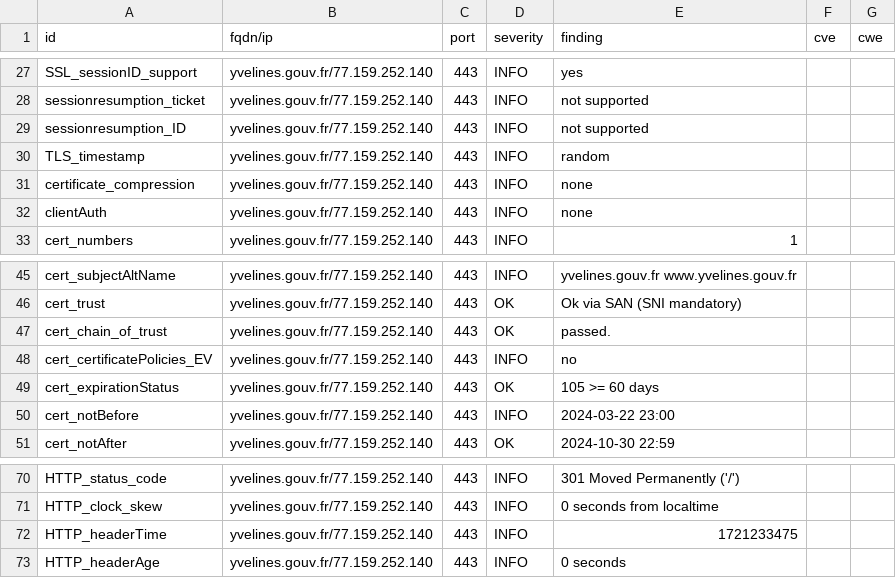
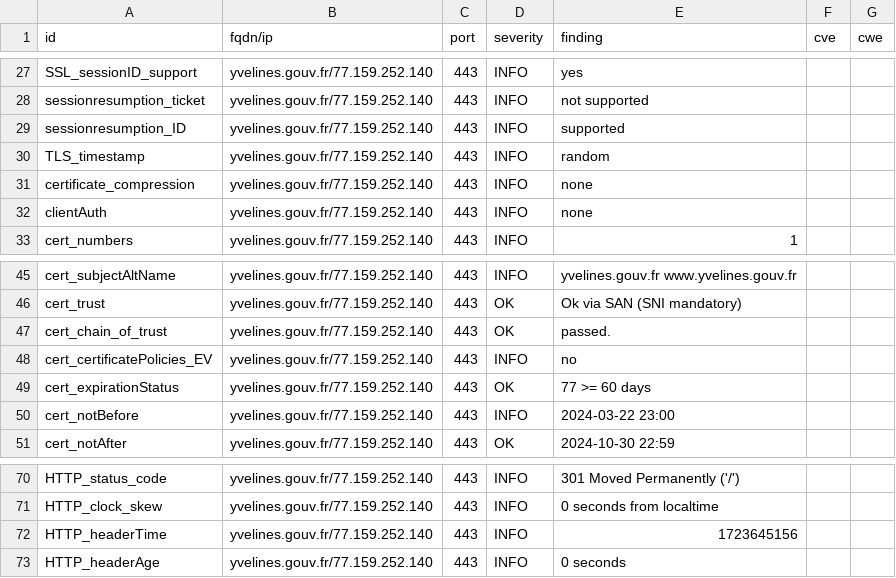
Before and after one commit to GKO-org/dashlordPrd10, a CSV file: results/aHR0cHM6Ly95dmVsaW5lcy5nb3V2LmZy/testssl.csv, drawn as a sheet; only a part is shown, gaps mark what is left out.

```diff
--- a/results/aHR0cHM6Ly95dmVsaW5lcy5nb3V2LmZy/testssl.csv
+++ b/results/aHR0cHM6Ly95dmVsaW5lcy5nb3V2LmZy/testssl.csv
@@ -28,3 +28,3 @@
 "sessionresumption_ticket","yvelines.gouv.fr/77.159.252.140","443","INFO","not supported","",""
-"sessionresumption_ID","yvelines.gouv.fr/77.159.252.140","443","INFO","not supported","",""
+"sessionresumption_ID","yvelines.gouv.fr/77.159.252.140","443","INFO","supported","",""
 "TLS_timestamp","yvelines.gouv.fr/77.159.252.140","443","INFO","random","",""
@@ -48,3 +48,3 @@
 "cert_certificatePolicies_EV","yvelines.gouv.fr/77.159.252.140","443","INFO","no","",""
-"cert_expirationStatus","yvelines.gouv.fr/77.159.252.140","443","OK","105 >= 60 days","",""
+"cert_expirationStatus","yvelines.gouv.fr/77.159.252.140","443","OK","77 >= 60 days","",""
 "cert_notBefore","yvelines.gouv.fr/77.159.252.140","443","INFO","2024-03-22 23:00","",""
@@ -71,3 +71,3 @@
 "HTTP_clock_skew","yvelines.gouv.fr/77.159.252.140","443","INFO","0 seconds from localtime","",""
-"HTTP_headerTime","yvelines.gouv.fr/77.159.252.140","443","INFO","1721233475","",""
+"HTTP_headerTime","yvelines.gouv.fr/77.159.252.140","443","INFO","1723645156","",""
 "HTTP_headerAge","yvelines.gouv.fr/77.159.252.140","443","INFO","0 seconds","",""
```
Also changed, not shown: 9 other files.
